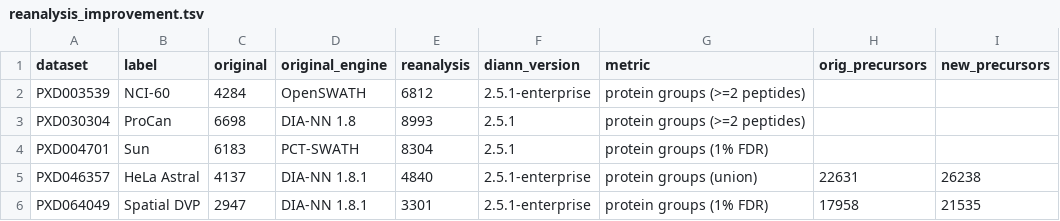
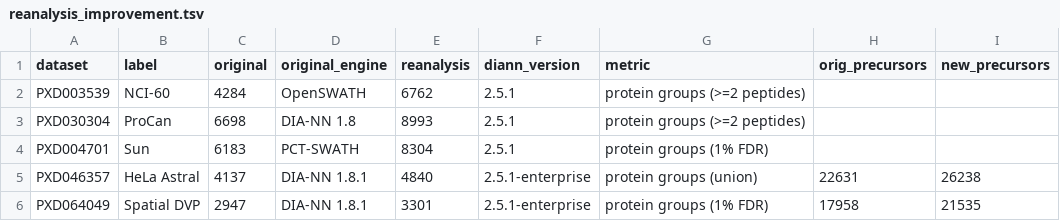
Before and after one commit to ypriverol/quantmsdiann-paper, a TSV file: analysis/figures/reanalysis/data/reanalysis_improvement.tsv, drawn as a sheet.

```diff
--- a/analysis/figures/reanalysis/data/reanalysis_improvement.tsv
+++ b/analysis/figures/reanalysis/data/reanalysis_improvement.tsv
@@ -1,3 +1,3 @@
 dataset	label	original	original_engine	reanalysis	diann_version	metric	orig_precursors	new_precursors
-PXD003539	NCI-60	4284	OpenSWATH	6812	2.5.1-enterprise	protein groups (>=2 peptides)		
+PXD003539	NCI-60	4284	OpenSWATH	6762	2.5.1	protein groups (>=2 peptides)		
 PXD030304	ProCan	6698	DIA-NN 1.8	8993	2.5.1	protein groups (>=2 peptides)		
```
Also changed, not shown: analysis/figures/review/integration/integration_fdr.tsv, analysis/figures/review/integration/integration_removed_by_project_1pct_protein_fdr.tsv, 21 other files.
